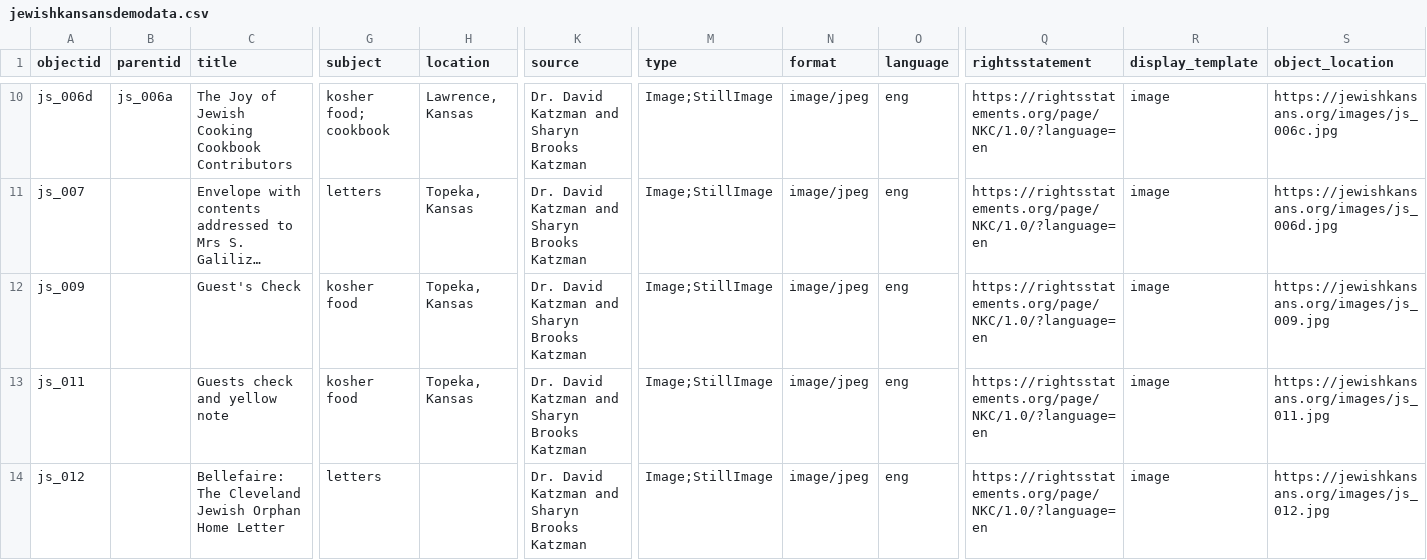
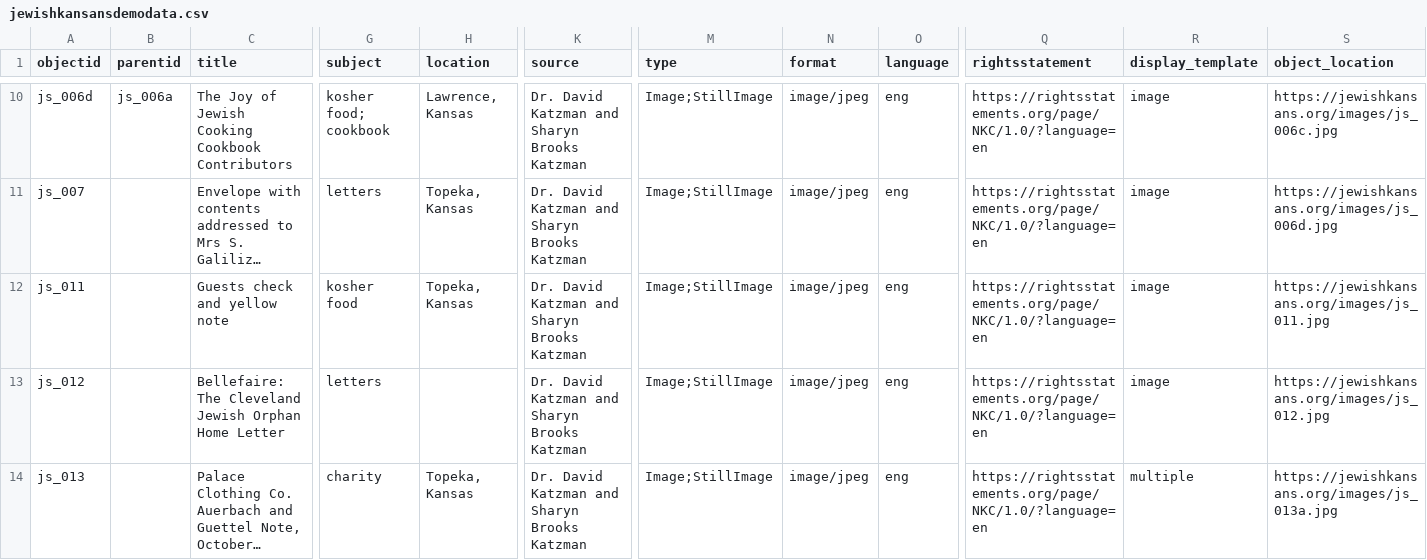
Before and after one commit to collectionbuilder-lis/jewishkansans, a CSV file: _data/jewishkansansdemodata.csv, drawn as a sheet; only a part is shown, gaps mark what is left out; the shorter side is filled out with more unchanged rows; long unchanged cells end in …; rows hold the shown columns only; the diff names each change by its address in the sheet, - before the commit and + after, or states it on an @@ line.

Commit message:
remove metadata row

```diff
--- a/_data/jewishkansansdemodata.csv
+++ b/_data/jewishkansansdemodata.csv
-row 12: js_009 |  | Guest's Check | kosher food | Topeka, Kansas | Dr. David Katzman and Sharyn Brooks Katzman | Image;StillImage | image/jpeg | eng | https://rightsstatements.org/page/NKC/1.0/?language=en | image | https://jewishkansans.org/images/js_009.jpg
```
